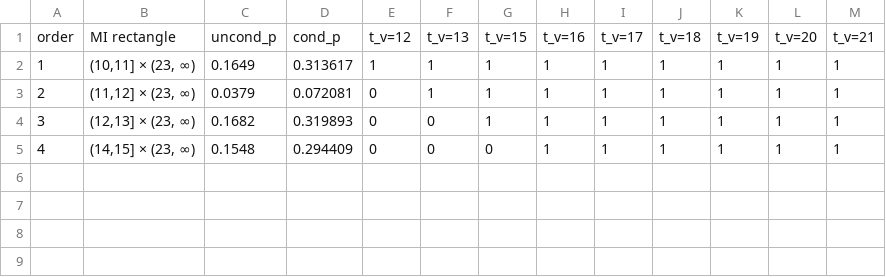
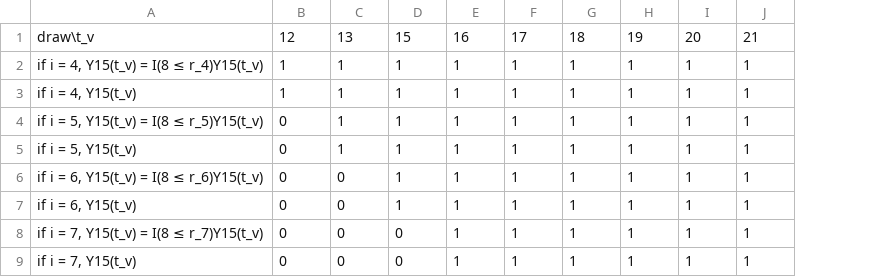
Before and after one commit to JerryLiuMY/Interval_Censor, a CSV file: I_Tables/I15.csv, drawn as a sheet; only a part is shown; removed rows and columns are numbered as before the commit, all else as after; rows hold the shown columns only; the diff names each change by its address in the sheet, - before the commit and + after, or states it on an @@ line.

```diff
--- a/I_Tables/I15.csv
+++ b/I_Tables/I15.csv
-column A, rows 2-5: 1 | 2 | 3 | 4
-column B, rows 2-5: (10,11] × (23, ∞) | (11,12] × (23, ∞) | (12,13] × (23, ∞) | (14,15] × (23, ∞)
-column C, rows 2-5: 0.1649 | 0.0379 | 0.1682 | 0.1548
-column D, rows 2-5: 0.313617 | 0.072081 | 0.319893 | 0.294409
+column A, rows 3-4: if i = 4, Y15(t_v) | if i = 5, Y15(t_v) = I(8 ≤ r_5)Y15(t_v); rows 7-8: if i = 6, Y15(t_v) | if i = 7, Y15(t_v) = I(8 ≤ r_7)Y15(t_v)
-row 1: order | MI rectangle | uncond_p | cond_p | t_v=12 | t_v=13 | t_v=15 | t_v=16 | t_v=17 | t_v=18 | t_v=19 | t_v=20 | t_v=21
+row 1: draw\t_v | 12 | 13 | 15 | 16 | 17 | 18 | 19 | 20 | 21
+row 2: if i = 4, Y15(t_v) = I(8 ≤ r_4)Y15(t_v) | 1 | 1 | 1 | 1 | 1 | 1 | 1 | 1 | 1
+row 5: if i = 5, Y15(t_v) | 0 | 1 | 1 | 1 | 1 | 1 | 1 | 1 | 1
+row 6: if i = 6, Y15(t_v) = I(8 ≤ r_6)Y15(t_v) | 0 | 0 | 1 | 1 | 1 | 1 | 1 | 1 | 1
+row 9: if i = 7, Y15(t_v) | 0 | 0 | 0 | 1 | 1 | 1 | 1 | 1 | 1
```
Also changed, not shown: I_Tables/I12.csv, I_Tables/I2.csv, 10 other files.
